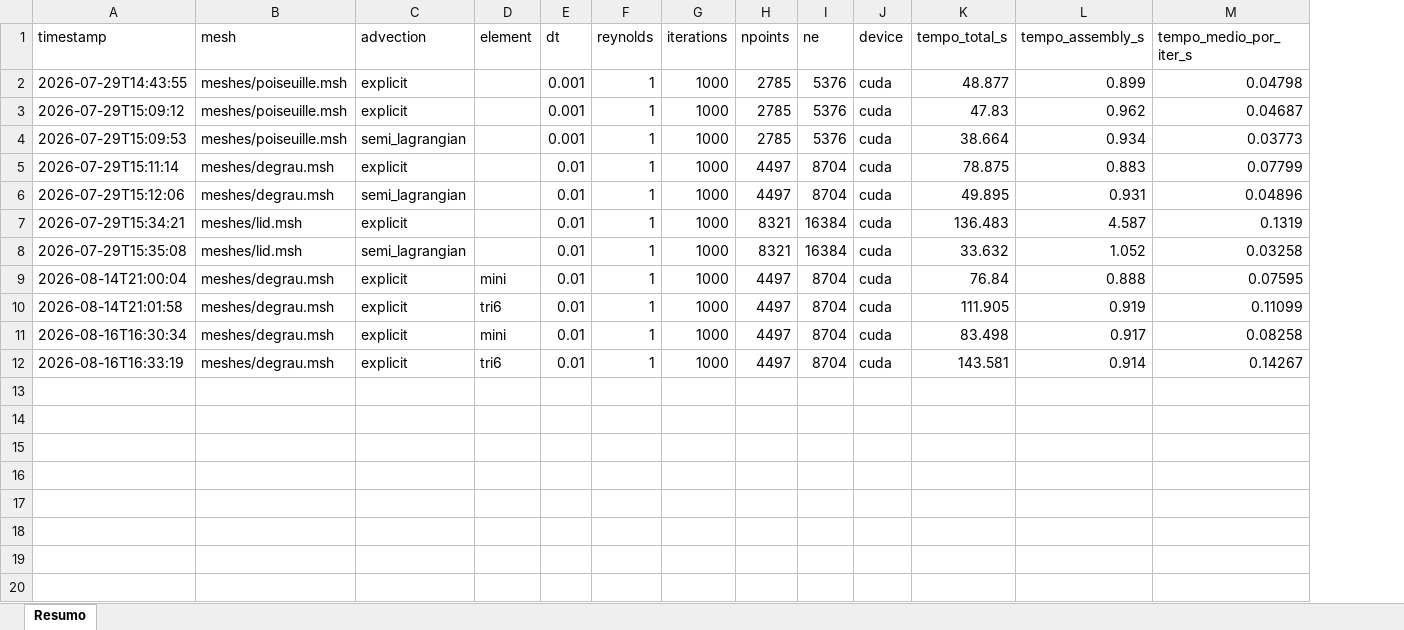
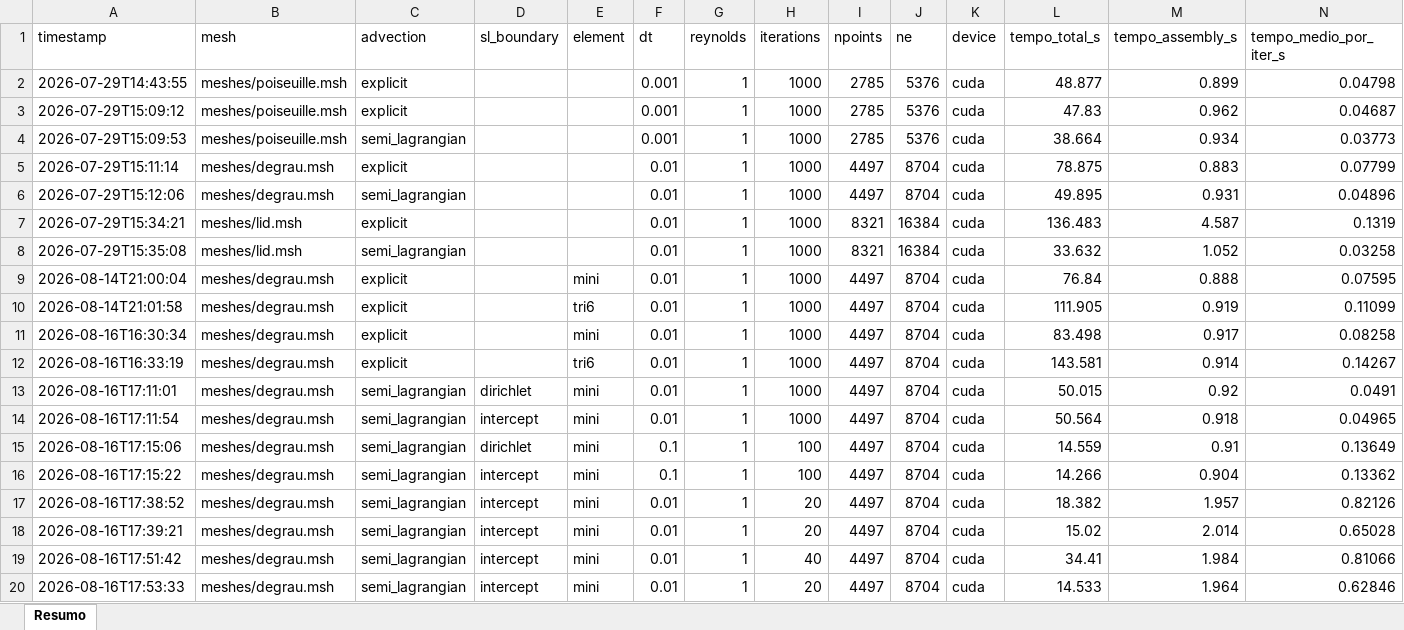
Before and after one commit to lucasmmiran/femns, an Excel workbook: solucoes/benchmarks.xlsx, sheet Resumo, drawn as a sheet; only a part is shown; values as stored, in another font and other column widths than the file's, no borders; rows hold the shown columns only; the diff names each change by its address in the sheet, - before the commit and + after, or states it on an @@ line.

```diff
--- a/solucoes/benchmarks.xlsx (sheet Resumo)
+++ b/solucoes/benchmarks.xlsx (sheet Resumo)
+column D (sl_boundary), empty
+row 13: 2026-08-16T17:11:01 | meshes/degrau.msh | semi_lagrangian | dirichlet | mini | 0.01 | 1 | 1000 | 4497 | 8704 | cuda | 50.015 | 0.92 | 0.0491
+row 14: 2026-08-16T17:11:54 | meshes/degrau.msh | semi_lagrangian | intercept | mini | 0.01 | 1 | 1000 | 4497 | 8704 | cuda | 50.564 | 0.918 | 0.04965
+row 15: 2026-08-16T17:15:06 | meshes/degrau.msh | semi_lagrangian | dirichlet | mini | 0.1 | 1 | 100 | 4497 | 8704 | cuda | 14.559 | 0.91 | 0.13649
+row 16: 2026-08-16T17:15:22 | meshes/degrau.msh | semi_lagrangian | intercept | mini | 0.1 | 1 | 100 | 4497 | 8704 | cuda | 14.266 | 0.904 | 0.13362
+row 17: 2026-08-16T17:38:52 | meshes/degrau.msh | semi_lagrangian | intercept | mini | 0.01 | 1 | 20 | 4497 | 8704 | cuda | 18.382 | 1.957 | 0.82126
+row 18: 2026-08-16T17:39:21 | meshes/degrau.msh | semi_lagrangian | intercept | mini | 0.01 | 1 | 20 | 4497 | 8704 | cuda | 15.02 | 2.014 | 0.65028
+row 19: 2026-08-16T17:51:42 | meshes/degrau.msh | semi_lagrangian | intercept | mini | 0.01 | 1 | 40 | 4497 | 8704 | cuda | 34.41 | 1.984 | 0.81066
+row 20: 2026-08-16T17:53:33 | meshes/degrau.msh | semi_lagrangian | intercept | mini | 0.01 | 1 | 20 | 4497 | 8704 | cuda | 14.533 | 1.964 | 0.62846
```
Also changed, not shown: 19 other files.
